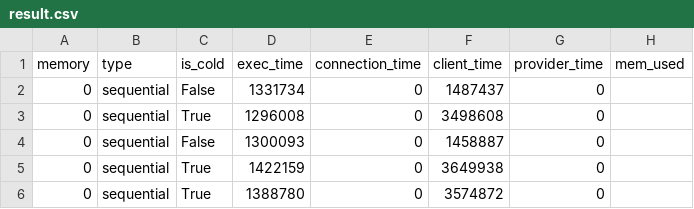
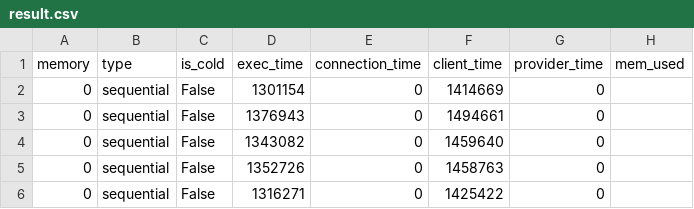
Before and after one commit to saoirse077/Wallet-VMPL, a CSV file: Benchmarks/SeBS_analysis/results/wallet_warm_cow_prealloc/311.compression/perf-cost/result.csv, drawn as a sheet.

Commit message:
Add missing lukewarm results

```diff
--- a/Benchmarks/SeBS_analysis/results/wallet_warm_cow_prealloc/311.compression/perf-cost/result.csv
+++ b/Benchmarks/SeBS_analysis/results/wallet_warm_cow_prealloc/311.compression/perf-cost/result.csv
@@ -1,6 +1,6 @@
 memory,type,is_cold,exec_time,connection_time,client_time,provider_time,mem_used
-0,sequential,False,1331734,0,1487437,0,
-0,sequential,True,1296008,0,3498608,0,
-0,sequential,False,1300093,0,1458887,0,
-0,sequential,True,1422159,0,3649938,0,
-0,sequential,True,1388780,0,3574872,0,
+0,sequential,False,1301154,0,1414669,0,
+0,sequential,False,1376943,0,1494661,0,
+0,sequential,False,1343082,0,1459640,0,
+0,sequential,False,1352726,0,1458763,0,
+0,sequential,False,1316271,0,1425422,0,
```
Also changed, not shown: Benchmarks/SeBS_analysis/results/wallet_warm_cow_prealloc/503.graph-bfs/perf-cost/result.csv, 18 other files.
